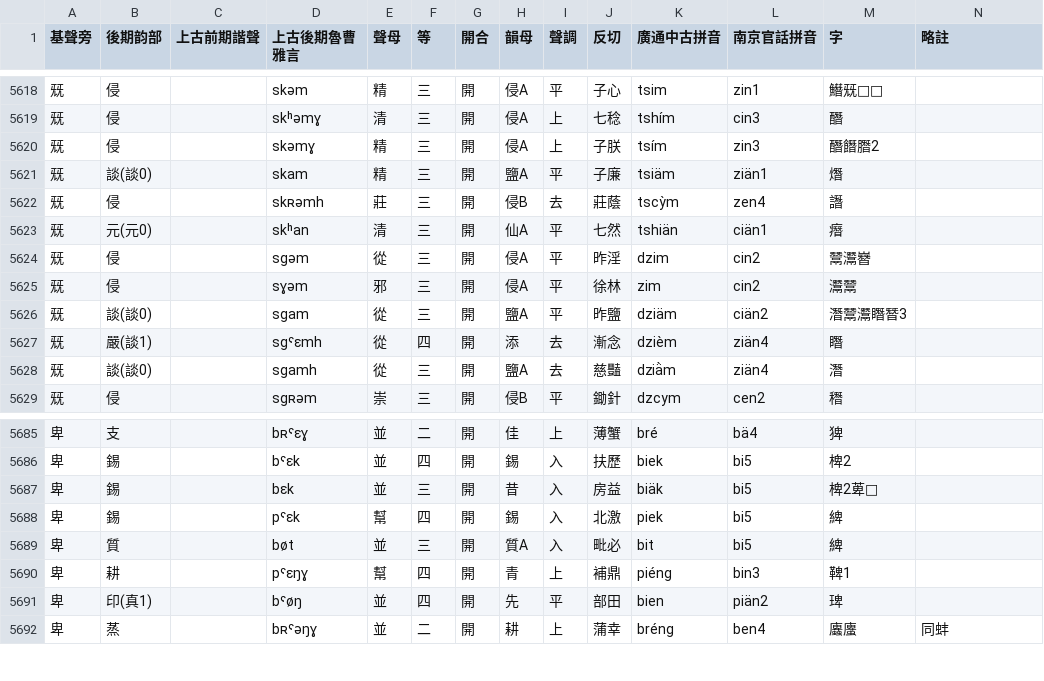
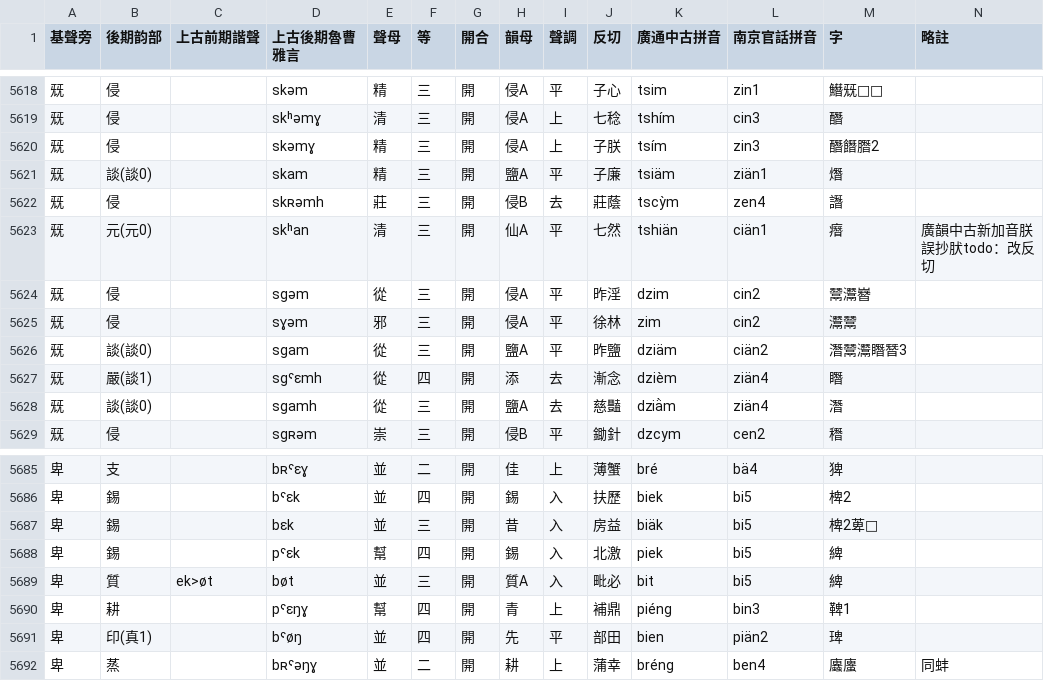
Before and after one commit to uliloewi/Shang4Gu3In1, a CSV file: 上古音.csv, drawn as a sheet; only a part is shown, gaps mark what is left out; the diff covers the shown part only.

Commit message:
釋音至卒族

```diff
--- a/上古音.csv
+++ b/上古音.csv
@@ -5622,3 +5622,3 @@
 兓,侵,,skʀəmh,莊,三,開,侵B,去,莊蔭,tscỳm,zen4,譖,
-兓,元(元0),,skʰan,清,三,開,仙A,平,七然,tshiän,ciän1,㿊,
+兓,元(元0),,skʰan,清,三,開,仙A,平,七然,tshiän,ciän1,㿊,廣韻中古新加音朕誤抄肰todo：改反切
 兓,侵,,sgəm,從,三,開,侵A,平,昨淫,dzim,cin2,鬵灊嶜,
@@ -5688,3 +5688,3 @@
 卑,錫,,pˤɛk,幫,四,開,錫,入,北激,piek,bi5,綼,
-卑,質,,bøt,並,三,開,質A,入,毗必,bit,bi5,綼,
+卑,質,ek>øt,bøt,並,三,開,質A,入,毗必,bit,bi5,綼,
 卑,耕,,pˤɛŋɣ,幫,四,開,青,上,補鼎,piéng,bin3,鞞1,
```
Also changed, not shown: 14 edited cells elsewhere in this file.
